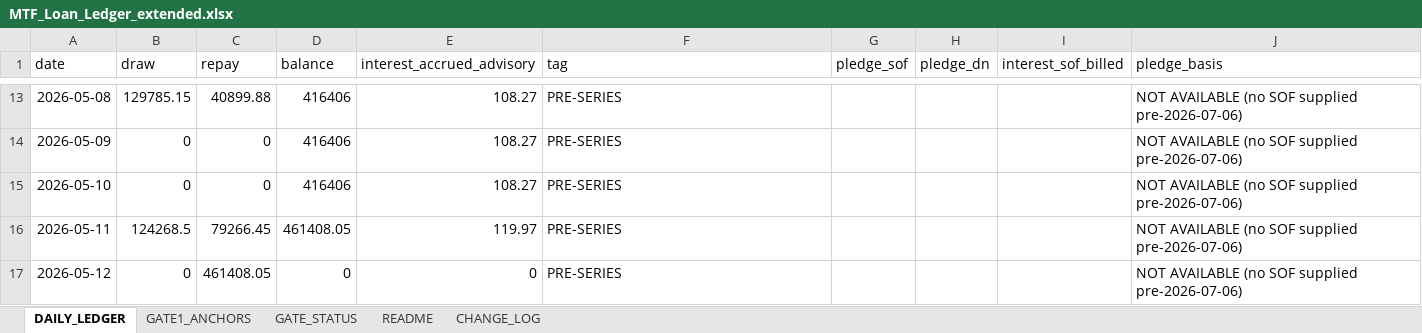
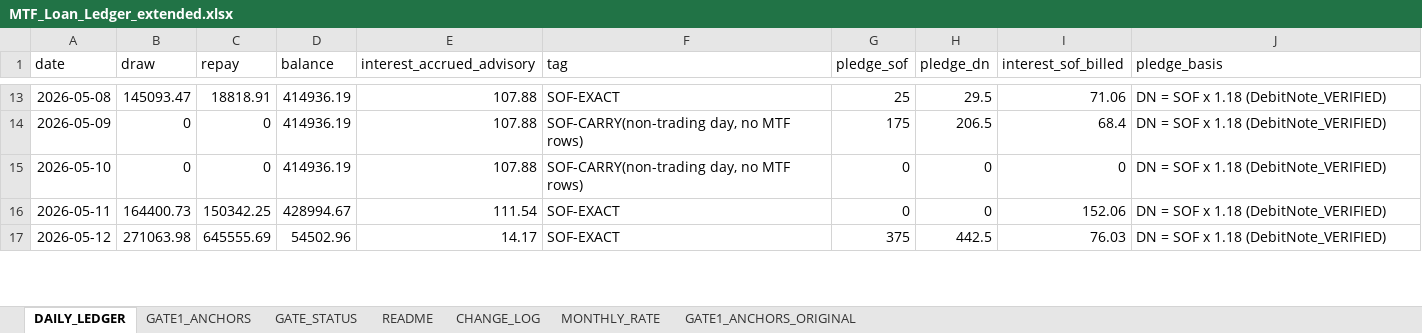
Before and after one commit to arthurstrikes/Scratch-2, an Excel workbook: task1a/MTF_Loan_Ledger_extended.xlsx, sheet DAILY_LEDGER, drawn as a sheet; only a part is shown, gaps mark what is left out; values as stored, in another font and other column widths than the file's, no borders; the diff covers the shown part only; the diff names each change by its address in the sheet, - before the commit and + after, or states it on an @@ line.

```diff
--- a/task1a/MTF_Loan_Ledger_extended.xlsx (sheet DAILY_LEDGER)
+++ b/task1a/MTF_Loan_Ledger_extended.xlsx (sheet DAILY_LEDGER)
+sheet tab: MONTHLY_RATE
+sheet tab: GATE1_ANCHORS_ORIGINAL
-B13 (draw): 129785.15
+B13 (draw): 145093.47
-C13 (repay): 40899.88
+C13 (repay): 18818.91
-D13:D15 (balance): 416406
+D13:D15 (balance): 414936.19
-E13:E15 (interest_accrued_advisory): 108.27
+E13:E15 (interest_accrued_advisory): 107.88
-F13 (tag): PRE-SERIES
+F13 (tag): SOF-EXACT
-G13 (pledge_sof): (empty)
+G13 (pledge_sof): 25
-H13 (pledge_dn): (empty)
+H13 (pledge_dn): 29.5
-I13 (interest_sof_billed): (empty)
+I13 (interest_sof_billed): 71.06
-J13:J17 (pledge_basis): NOT AVAILABLE (no SOF supplied pre-2026-07-06)
+J13:J17 (pledge_basis): DN = SOF x 1.18 (DebitNote_VERIFIED)
-F14:F15 (tag): PRE-SERIES
+F14:F15 (tag): SOF-CARRY(non-trading day, no MTF rows)
-G14 (pledge_sof): (empty)
+G14 (pledge_sof): 175
-H14 (pledge_dn): (empty)
+H14 (pledge_dn): 206.5
-I14 (interest_sof_billed): (empty)
+I14 (interest_sof_billed): 68.4
-G15:G16 (pledge_sof): (empty)
+G15:G16 (pledge_sof): 0
-H15:H16 (pledge_dn): (empty)
+H15:H16 (pledge_dn): 0
-I15 (interest_sof_billed): (empty)
+I15 (interest_sof_billed): 0
-B16 (draw): 124268.5
+B16 (draw): 164400.73
-C16 (repay): 79266.45
+C16 (repay): 150342.25
-D16 (balance): 461408.05
+D16 (balance): 428994.67
-E16 (interest_accrued_advisory): 119.97
+E16 (interest_accrued_advisory): 111.54
-F16:F17 (tag): PRE-SERIES
+F16:F17 (tag): SOF-EXACT
-I16 (interest_sof_billed): (empty)
+I16 (interest_sof_billed): 152.06
-B17 (draw): 0
+B17 (draw): 271063.98
-C17 (repay): 461408.05
+C17 (repay): 645555.69
-D17 (balance): 0
+D17 (balance): 54502.96
-E17 (interest_accrued_advisory): 0
+E17 (interest_accrued_advisory): 14.17
-G17 (pledge_sof): (empty)
+G17 (pledge_sof): 375
-H17 (pledge_dn): (empty)
+H17 (pledge_dn): 442.5
-I17 (interest_sof_billed): (empty)
+I17 (interest_sof_billed): 76.03
```
Also changed, not shown: 480 edited cells elsewhere in this sheet, sheet CHANGE_LOG, sheet GATE1_ANCHORS, sheet README, sheet GATE_STATUS, 4 other files.
